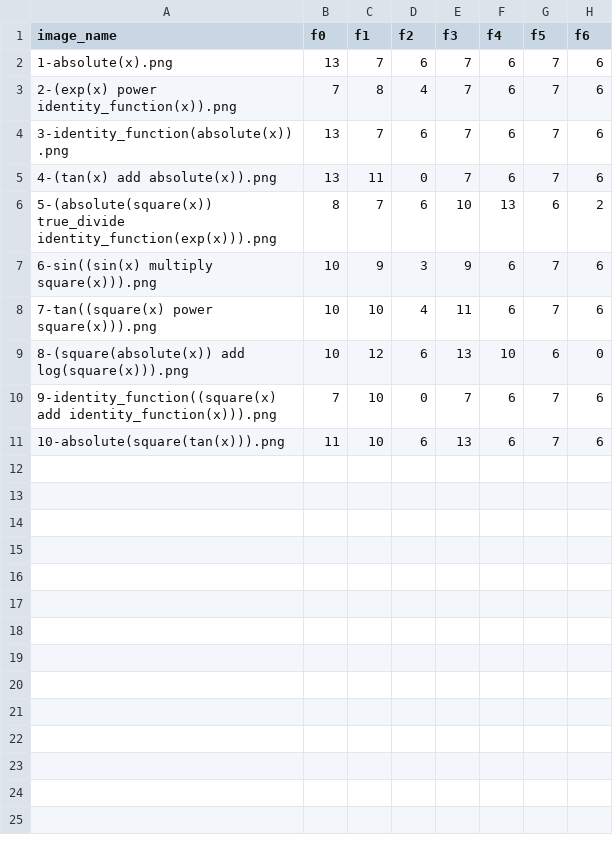
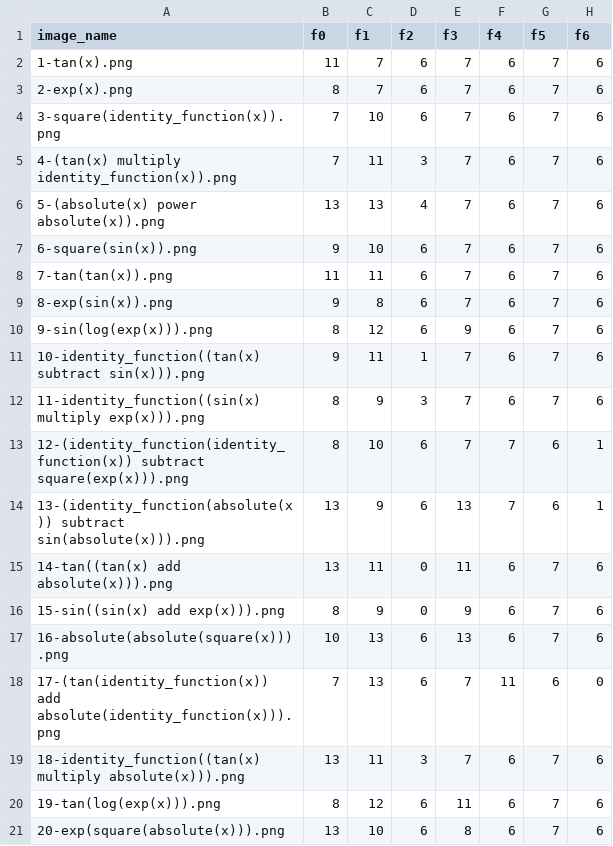
Before and after one commit to wasim-essbai/AML2022GroupProject, a CSV file: Code/function_generation/mini_dataset/function_plot_labels.csv, drawn as a sheet.

```diff
--- a/Code/function_generation/mini_dataset/function_plot_labels.csv
+++ b/Code/function_generation/mini_dataset/function_plot_labels.csv
@@ -1,11 +1,21 @@
 image_name,f0,f1,f2,f3,f4,f5,f6
-1-absolute(x).png,13,7,6,7,6,7,6
-2-(exp(x) power identity_function(x)).png,7,8,4,7,6,7,6
-3-identity_function(absolute(x)).png,13,7,6,7,6,7,6
-4-(tan(x) add absolute(x)).png,13,11,0,7,6,7,6
-5-(absolute(square(x)) true_divide identity_function(exp(x))).png,8,7,6,10,13,6,2
-6-sin((sin(x) multiply square(x))).png,10,9,3,9,6,7,6
-7-tan((square(x) power square(x))).png,10,10,4,11,6,7,6
-8-(square(absolute(x)) add log(square(x))).png,10,12,6,13,10,6,0
-9-identity_function((square(x) add identity_function(x))).png,7,10,0,7,6,7,6
-10-absolute(square(tan(x))).png,11,10,6,13,6,7,6
+1-tan(x).png,11,7,6,7,6,7,6
+2-exp(x).png,8,7,6,7,6,7,6
+3-square(identity_function(x)).png,7,10,6,7,6,7,6
+4-(tan(x) multiply identity_function(x)).png,7,11,3,7,6,7,6
+5-(absolute(x) power absolute(x)).png,13,13,4,7,6,7,6
+6-square(sin(x)).png,9,10,6,7,6,7,6
+7-tan(tan(x)).png,11,11,6,7,6,7,6
+8-exp(sin(x)).png,9,8,6,7,6,7,6
+9-sin(log(exp(x))).png,8,12,6,9,6,7,6
+10-identity_function((tan(x) subtract sin(x))).png,9,11,1,7,6,7,6
+11-identity_function((sin(x) multiply exp(x))).png,8,9,3,7,6,7,6
+12-(identity_function(identity_function(x)) subtract square(exp(x))).png,8,10,6,7,7,6,1
+13-(identity_function(absolute(x)) subtract sin(absolute(x))).png,13,9,6,13,7,6,1
+14-tan((tan(x) add absolute(x))).png,13,11,0,11,6,7,6
+15-sin((sin(x) add exp(x))).png,8,9,0,9,6,7,6
+16-absolute(absolute(square(x))).png,10,13,6,13,6,7,6
+17-(tan(identity_function(x)) add absolute(identity_function(x))).png,7,13,6,7,11,6,0
+18-identity_function((tan(x) multiply absolute(x))).png,13,11,3,7,6,7,6
+19-tan(log(exp(x))).png,8,12,6,11,6,7,6
+20-exp(square(absolute(x))).png,13,10,6,8,6,7,6
```
Also changed, not shown: 29 other files.
